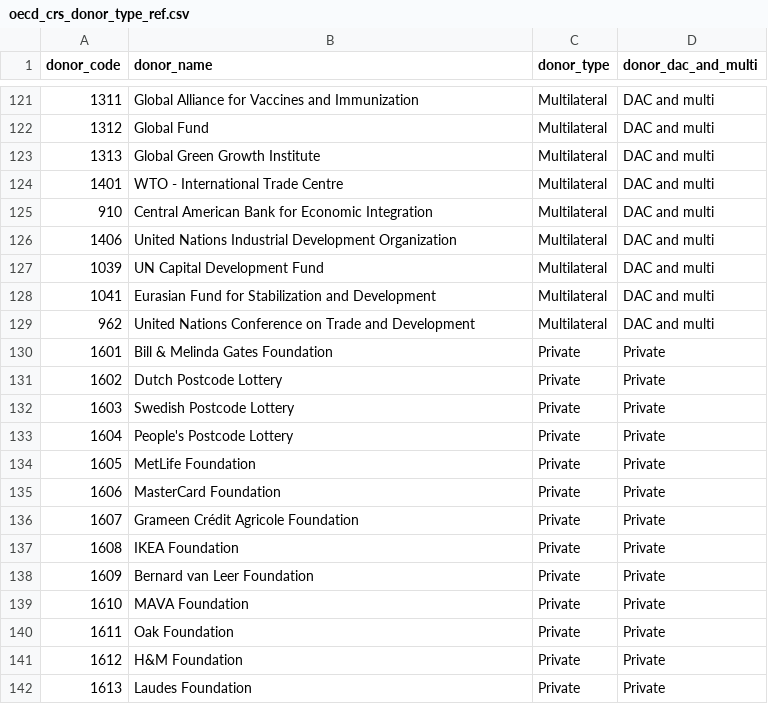
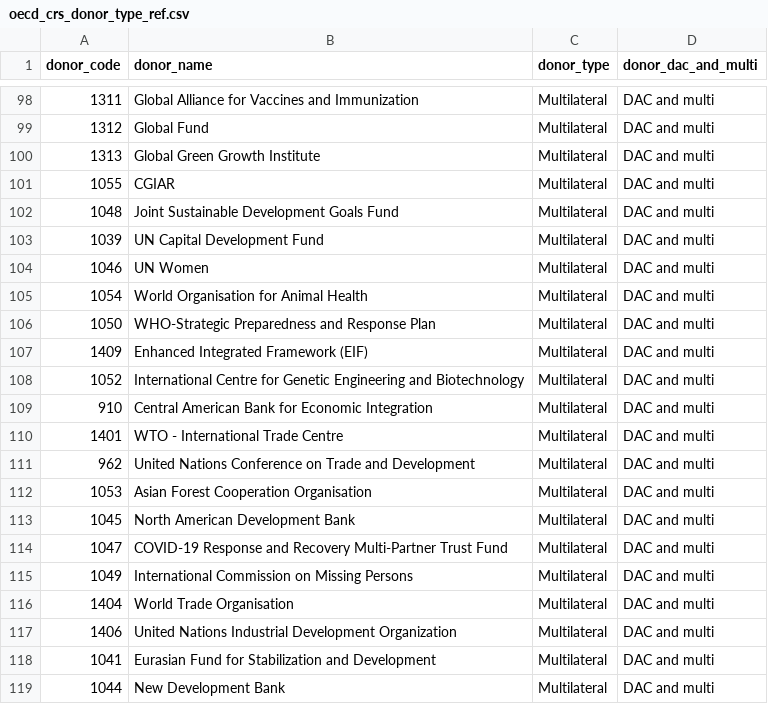
Before and after one commit to devinit/ddw-data-update-configs, a CSV file: manual/CSV/oecd_crs_donor_type_ref.csv, drawn as a sheet; only a part is shown, gaps mark what is left out; the shorter side is filled out with more unchanged rows; addresses are those after the commit; the diff covers the shown part only; the diff names each change by its address in the sheet, - before the commit and + after, or states it on an @@ line.

```diff
--- a/manual/CSV/oecd_crs_donor_type_ref.csv
+++ b/manual/CSV/oecd_crs_donor_type_ref.csv
+row 101: 1055 | CGIAR | Multilateral | DAC and multi
+row 102: 1048 | Joint Sustainable Development Goals Fund | Multilateral | DAC and multi
@@ row 127 moved to row 103: 1039 @@
+row 104: 1046 | UN Women | Multilateral | DAC and multi
+row 105: 1054 | World Organisation for Animal Health | Multilateral | DAC and multi
+row 106: 1050 | WHO-Strategic Preparedness and Response Plan | Multilateral | DAC and multi
+row 107: 1409 | Enhanced Integrated Framework (EIF) | Multilateral | DAC and multi
+row 108: 1052 | International Centre for Genetic Engineering and Biotechnology | Multilateral | DAC and multi
+row 109: 910 | Central American Bank for Economic Integration | Multilateral | DAC and multi
+row 111: 962 | United Nations Conference on Trade and Development | Multilateral | DAC and multi
-A112 (donor_code): 910
+A112 (donor_code): 1053
-B112 (donor_name): Central American Bank for Economic Integration
+B112 (donor_name): Asian Forest Cooperation Organisation
+row 113: 1045 | North American Development Bank | Multilateral | DAC and multi
+row 114: 1047 | COVID-19 Response and Recovery Multi-Partner Trust Fund | Multilateral | DAC and multi
+row 115: 1049 | International Commission on Missing Persons | Multilateral | DAC and multi
+row 116: 1404 | World Trade Organisation | Multilateral | DAC and multi
-A119 (donor_code): 962
+A119 (donor_code): 1044
-B119 (donor_name): United Nations Conference on Trade and Development
+B119 (donor_name): New Development Bank
```
Also changed, not shown: 4 added rows, 1 removed row, 24 moved rows and 10 edited cells elsewhere in this file, manual/CSV/fragility.csv, manual/CSV/ldcs.csv, 4 other files.
